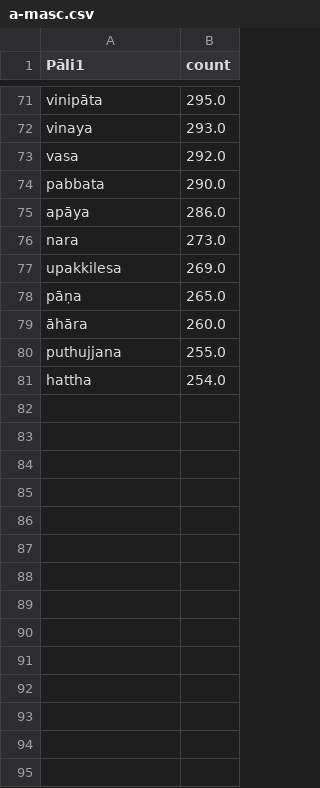
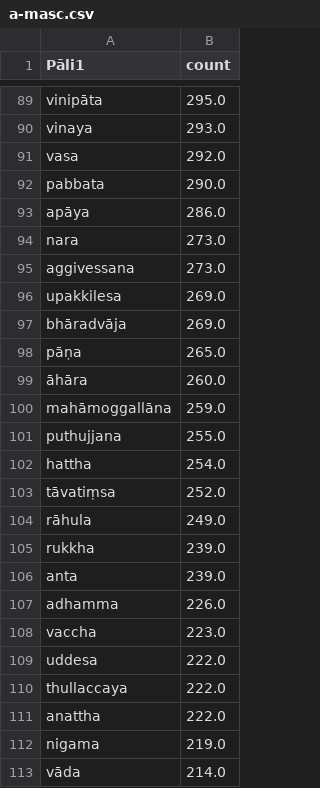
Before and after one commit to Devamitta/word-frequency, a CSV file: frequent-words/a-masc.csv, drawn as a sheet; only a part is shown, gaps mark what is left out; the diff covers the shown part only.

```diff
--- a/frequent-words/a-masc.csv
+++ b/frequent-words/a-masc.csv
@@ -76,6 +94,20 @@ apāya	286.0
 nara	273.0
+aggivessana	273.0
 upakkilesa	269.0
+bhāradvāja	269.0
 pāṇa	265.0
 āhāra	260.0
+mahāmoggallāna	259.0
 puthujjana	255.0
 hattha	254.0
+tāvatiṃsa	252.0
+rāhula	249.0
+rukkha	239.0
+anta	239.0
+adhamma	226.0
+vaccha	223.0
+uddesa	222.0
+thullaccaya	222.0
+anattha	222.0
+nigama	219.0
+vāda	214.0
```
Also changed, not shown: 60 added rows and 2 moved rows elsewhere in this file, curated-sources/1000-words.csv, frequent-words/ati-pr.csv, 18 other files.
